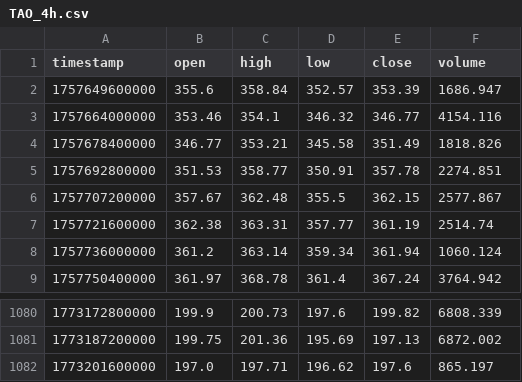
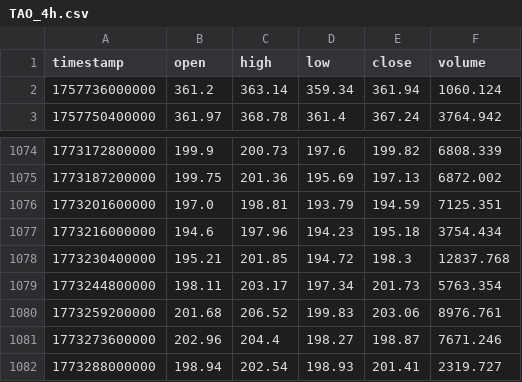
Before and after one commit to Asz69420/autoquant-v2, a CSV file: data/candles/TAO_4h.csv, drawn as a sheet; only a part is shown, gaps mark what is left out.

```diff
--- a/data/candles/TAO_4h.csv
+++ b/data/candles/TAO_4h.csv
@@ -1,8 +1,2 @@
 timestamp,open,high,low,close,volume
-1757649600000,355.6,358.84,352.57,353.39,1686.947
-1757664000000,353.46,354.1,346.32,346.77,4154.116
-1757678400000,346.77,353.21,345.58,351.49,1818.826
-1757692800000,351.53,358.77,350.91,357.78,2274.851
-1757707200000,357.67,362.48,355.5,362.15,2577.867
-1757721600000,362.38,363.31,357.77,361.19,2514.74
 1757736000000,361.2,363.14,359.34,361.94,1060.124
@@ -1081,2 +1075,8 @@ timestamp,open,high,low,close,volume
 1773187200000,199.75,201.36,195.69,197.13,6872.002
-1773201600000,197.0,197.71,196.62,197.6,865.197
+1773201600000,197.0,198.81,193.79,194.59,7125.351
+1773216000000,194.6,197.96,194.23,195.18,3754.434
+1773230400000,195.21,201.85,194.72,198.3,12837.768
+1773244800000,198.11,203.17,197.34,201.73,5763.354
+1773259200000,201.68,206.52,199.83,203.06,8976.761
+1773273600000,202.96,204.4,198.27,198.87,7671.246
+1773288000000,198.94,202.54,198.93,201.41,2319.727
```
Also changed, not shown: data/candles/DOGE_4h.csv, 40 other files.
